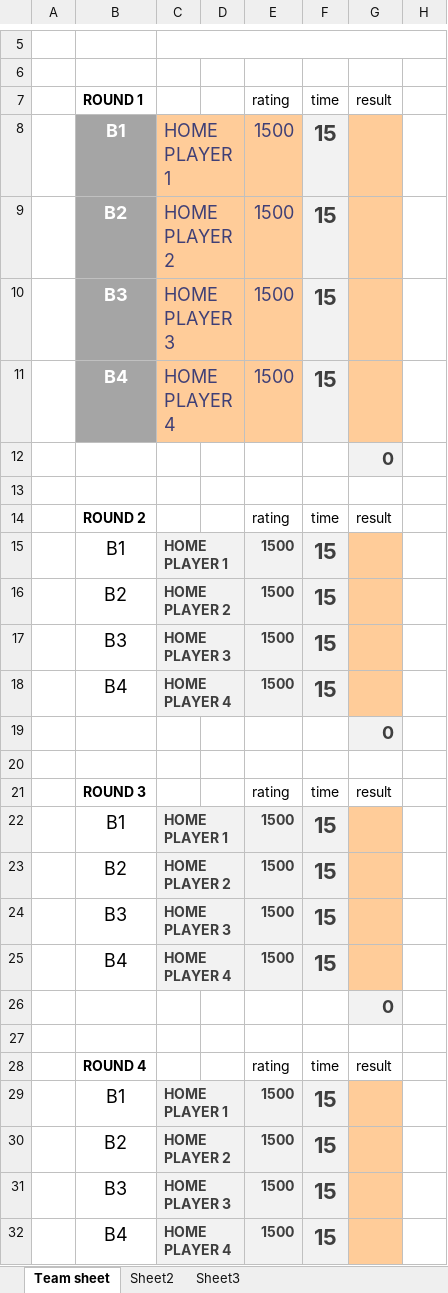
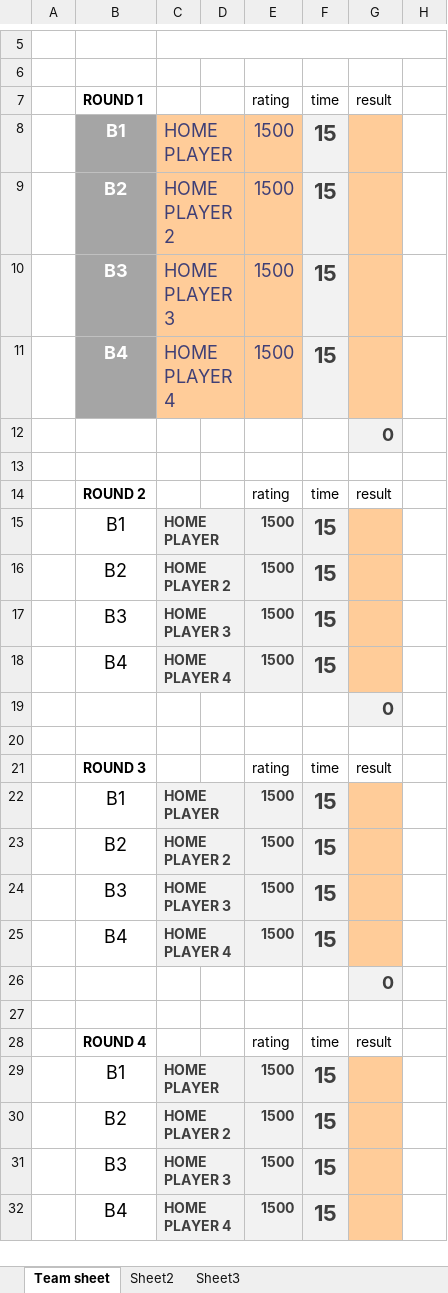
Before and after one commit to GhoulishG/KCCA-Summer-Quickplay, an Excel workbook: KCCA Summer Quickplay results sheet.xlsx, sheet Team sheet, drawn as a sheet; only a part is shown, gaps mark what is left out; values as stored, in another font and other column widths than the file's, no borders; the diff names each change by its address in the sheet, - before the commit and + after, or states it on an @@ line.

Commit message:
Removed protection from spreadsheet so it works with Excel mobile. Made minor cosmetic changes

```diff
--- a/KCCA Summer Quickplay results sheet.xlsx (sheet Team sheet)
+++ b/KCCA Summer Quickplay results sheet.xlsx (sheet Team sheet)
-C8: HOME PLAYER 1
+C8: HOME PLAYER
-C15: HOME PLAYER 1
+C15: HOME PLAYER
-C22: HOME PLAYER 1
+C22: HOME PLAYER
-C29: HOME PLAYER 1
+C29: HOME PLAYER
```
